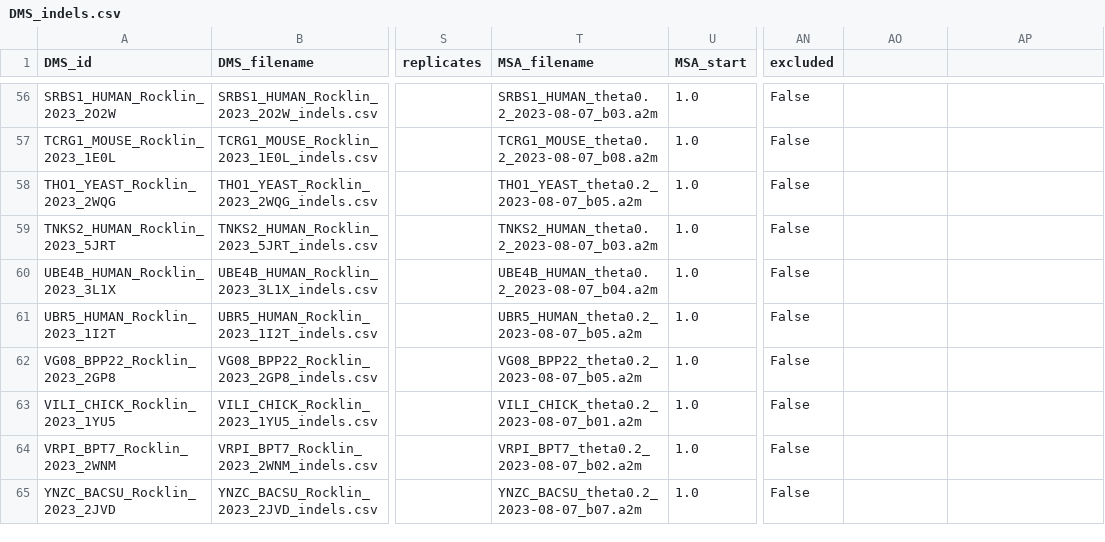
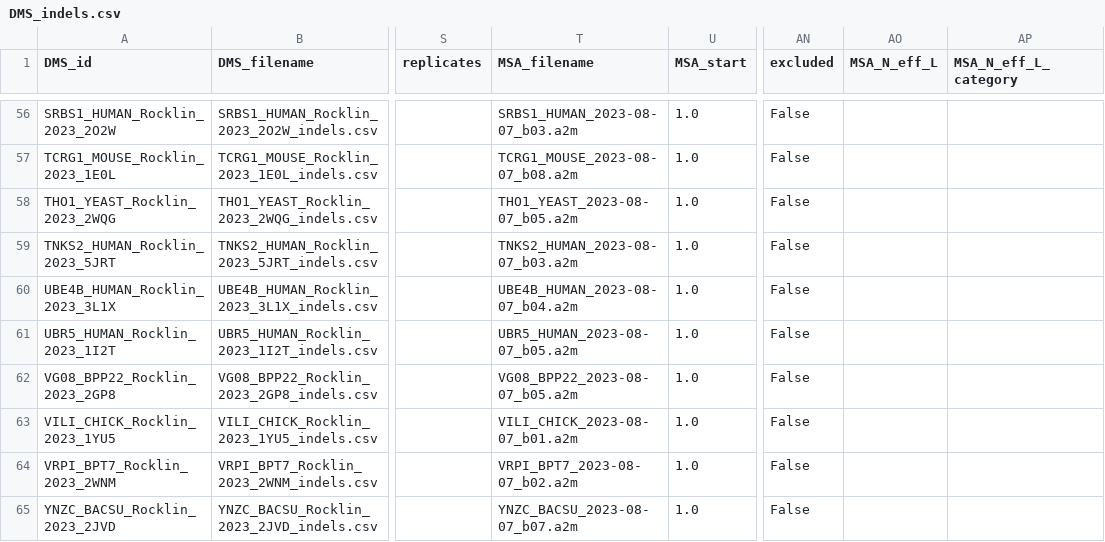
Before and after one commit to edamame-descent/anon, a CSV file: reference_files/DMS_indels.csv, drawn as a sheet; only a part is shown, gaps mark what is left out; the diff covers the shown part only; the diff names each change by its address in the sheet, - before the commit and + after, or states it on an @@ line.

```diff
--- a/reference_files/DMS_indels.csv
+++ b/reference_files/DMS_indels.csv
-AO1: (empty)
+AO1: MSA_N_eff_L
-AP1: (empty)
+AP1: MSA_N_eff_L_category
-T56 (MSA_filename): SRBS1_HUMAN_theta0.2_2023-08-07_b03.a2m
+T56 (MSA_filename): SRBS1_HUMAN_2023-08-07_b03.a2m
-T57 (MSA_filename): TCRG1_MOUSE_theta0.2_2023-08-07_b08.a2m
+T57 (MSA_filename): TCRG1_MOUSE_2023-08-07_b08.a2m
-T58 (MSA_filename): THO1_YEAST_theta0.2_2023-08-07_b05.a2m
+T58 (MSA_filename): THO1_YEAST_2023-08-07_b05.a2m
-T59 (MSA_filename): TNKS2_HUMAN_theta0.2_2023-08-07_b03.a2m
+T59 (MSA_filename): TNKS2_HUMAN_2023-08-07_b03.a2m
-T60 (MSA_filename): UBE4B_HUMAN_theta0.2_2023-08-07_b04.a2m
+T60 (MSA_filename): UBE4B_HUMAN_2023-08-07_b04.a2m
-T61 (MSA_filename): UBR5_HUMAN_theta0.2_2023-08-07_b05.a2m
+T61 (MSA_filename): UBR5_HUMAN_2023-08-07_b05.a2m
-T62 (MSA_filename): VG08_BPP22_theta0.2_2023-08-07_b05.a2m
+T62 (MSA_filename): VG08_BPP22_2023-08-07_b05.a2m
-T63 (MSA_filename): VILI_CHICK_theta0.2_2023-08-07_b01.a2m
+T63 (MSA_filename): VILI_CHICK_2023-08-07_b01.a2m
-T64 (MSA_filename): VRPI_BPT7_theta0.2_2023-08-07_b02.a2m
+T64 (MSA_filename): VRPI_BPT7_2023-08-07_b02.a2m
-T65 (MSA_filename): YNZC_BACSU_theta0.2_2023-08-07_b07.a2m
+T65 (MSA_filename): YNZC_BACSU_2023-08-07_b07.a2m
```
Also changed, not shown: 60 edited cells elsewhere in this file, 1 other file.
